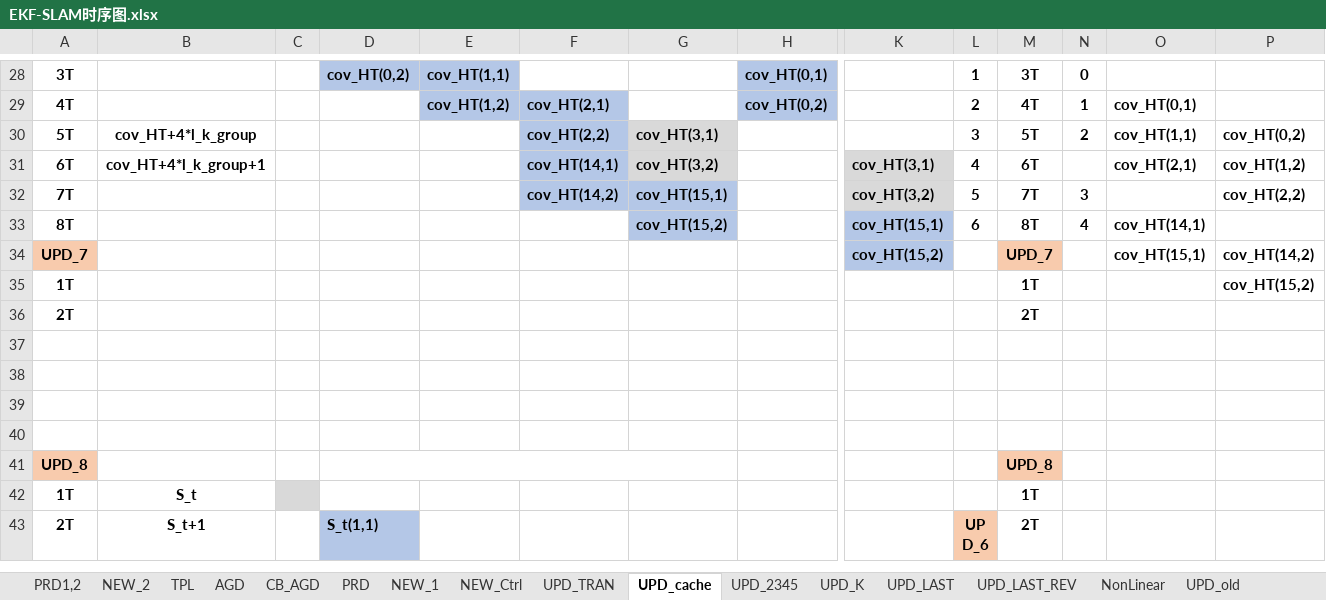
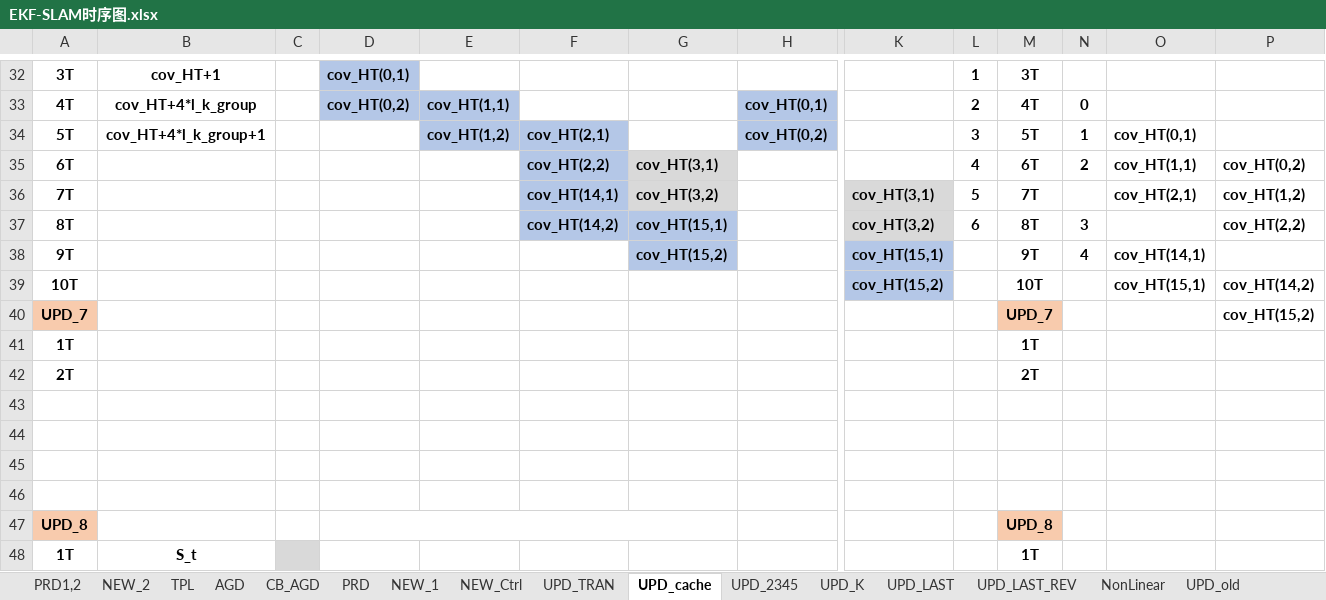
Before and after one commit to olokevin/EKF-SLAM-RTL, an Excel workbook: EKF-SLAM时序图.xlsx, sheet UPD_cache, drawn as a sheet; only a part is shown, gaps mark what is left out; the shorter side is filled out with more unchanged rows; values as stored, in another font and other column widths than the file's, no borders; addresses are those after the commit; rows hold the shown columns only; the diff covers the shown part only; the diff names each change by its address in the sheet, - before the commit and + after, or states it on an @@ line.

```diff
--- a/EKF-SLAM时序图.xlsx (sheet UPD_cache)
+++ b/EKF-SLAM时序图.xlsx (sheet UPD_cache)
-B32: (empty)
+B32: cov_HT+1
-D32: cov_HT(0,2)
+D32: cov_HT(0,1)
-E32: cov_HT(1,1)
+E32: (empty)
-E32 fill: #B4C7E7
+E32 fill: none
-H32: cov_HT(0,1)
+H32: (empty)
-H32 fill: #B4C7E7
+H32 fill: none
-N32: 0
+N32: (empty)
+row 33: 4T | cov_HT+4*l_k_group |  | cov_HT(0,2) | cov_HT(1,1) |  |  | cov_HT(0,1) |  | 2 | 4T | 0
-A34: 4T
+A34: 5T
-B34: (empty)
+B34: cov_HT+4*l_k_group+1
-L34: 2
+L34: 3
-M34: 4T
+M34: 5T
-A35: 5T
+A35: 6T
-B35: cov_HT+4*l_k_group
+B35: (empty)
-L35: 3
+L35: 4
-M35: 5T
+M35: 6T
-A36: 6T
+A36: 7T
-B36: cov_HT+4*l_k_group+1
+B36: (empty)
-L36: 4
+L36: 5
-M36: 6T
+M36: 7T
-A37: 7T
+A37: 8T
-L37: 5
+L37: 6
-M37: 7T
+M37: 8T
-A38: 8T
+A38: 9T
-L38: 6
+L38: (empty)
-M38: 8T
+M38: 9T
+row 39: 10T |  |  |  |  |  |  |  | cov_HT(15,2) |  | 10T |  | cov_HT(15,1) | cov_HT(14,2)
-K40: cov_HT(15,2)
+K40: (empty)
-K40 fill: #B4C7E7
+K40 fill: none
-O40: cov_HT(15,1)
+O40: (empty)
-P40: cov_HT(14,2)
+P40: cov_HT(15,2)
-P41: cov_HT(15,2)
+P41: (empty)
```
Also changed, not shown: 13 added rows, 9 removed rows, 1 moved row, 5 edited cells and cell formats elsewhere in this sheet, sheet NonLinear, 6 other files.
